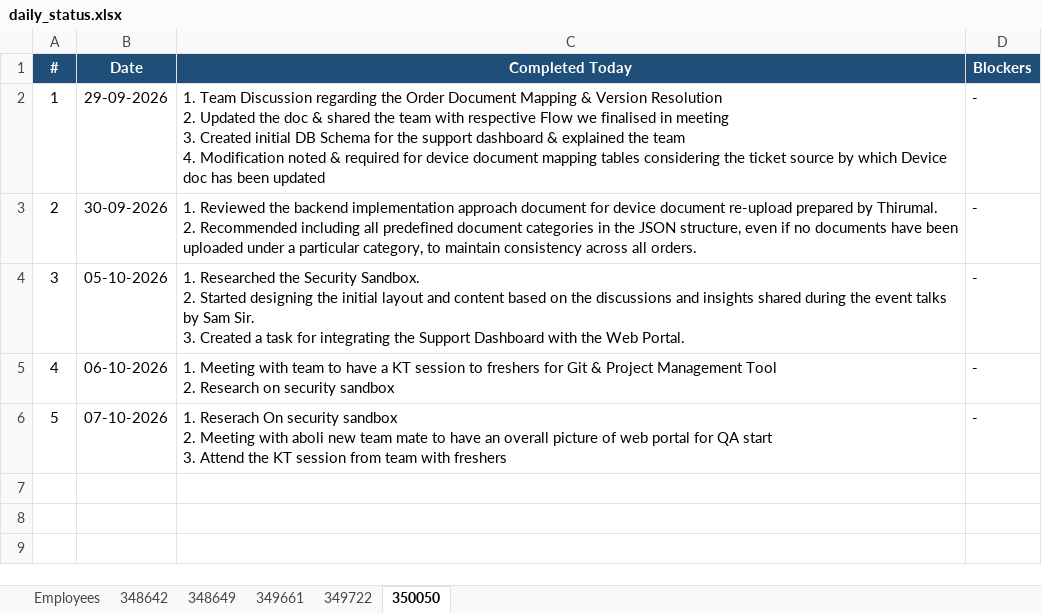
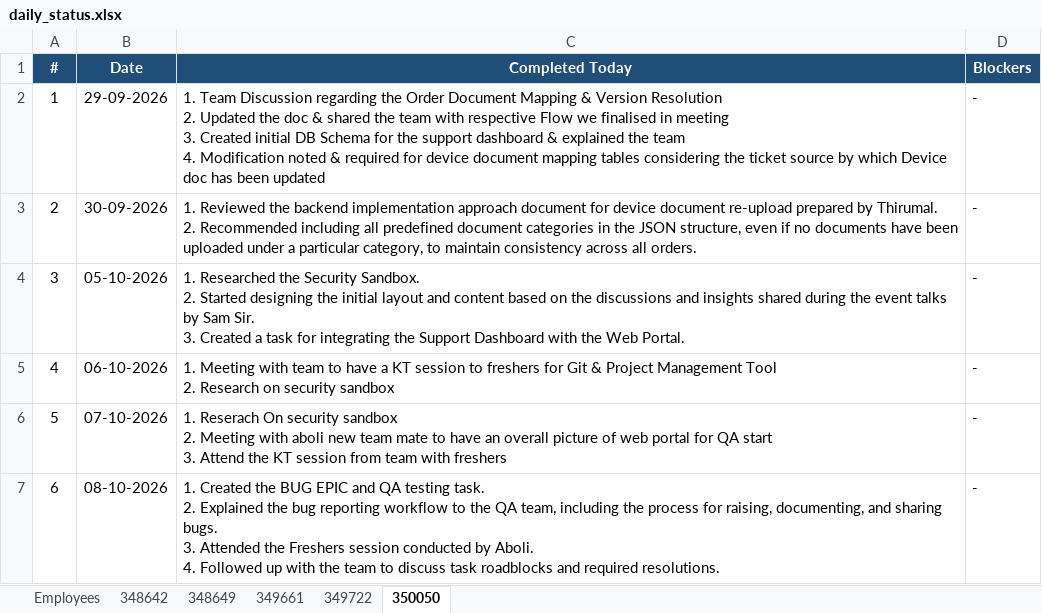
Before and after one commit to vishnumohan350050/webportal-daily-status, an Excel workbook: daily_status.xlsx, sheet 350050, drawn as a sheet; values as stored, in another font and other column widths than the file's, no borders; ↵ is a line break in a cell; the diff names each change by its address in the sheet, - before the commit and + after, or states it on an @@ line.

Commit message:
Daily status update (run 37772197295)

```diff
--- a/daily_status.xlsx (sheet 350050)
+++ b/daily_status.xlsx (sheet 350050)
+row 7: 6 | 08-10-2026 | 1. Created the BUG EPIC and QA testing task. ↵ 2. Explained the bug reporting workflow to the QA team, including the process for raising, documenting, and sharing bugs. ↵ 3. Attended the Freshers session conducted by Aboli. ↵ 4. Followed up with the team to discuss task roadblocks and required resolutions. | -
```
